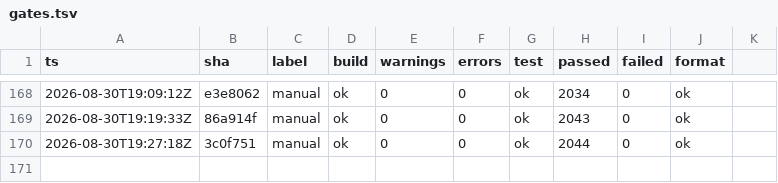
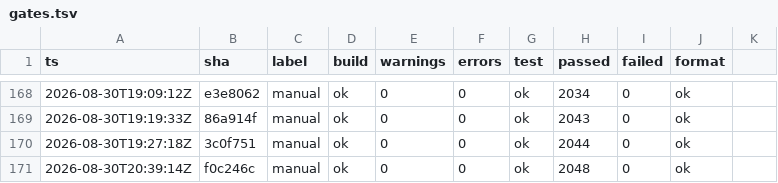
Before and after one commit to headpiece747/ModernWigiDash, a TSV file: .audit/gates.tsv, drawn as a sheet; only a part is shown, gaps mark what is left out; the diff names each change by its address in the sheet, - before the commit and + after, or states it on an @@ line.

```diff
--- a/.audit/gates.tsv
+++ b/.audit/gates.tsv
+row 171: 2026-08-30T20:39:14Z | f0c246c | manual | ok | 0 | 0 | ok | 2048 | 0 | ok
```
Also changed, not shown: 5 other files.
